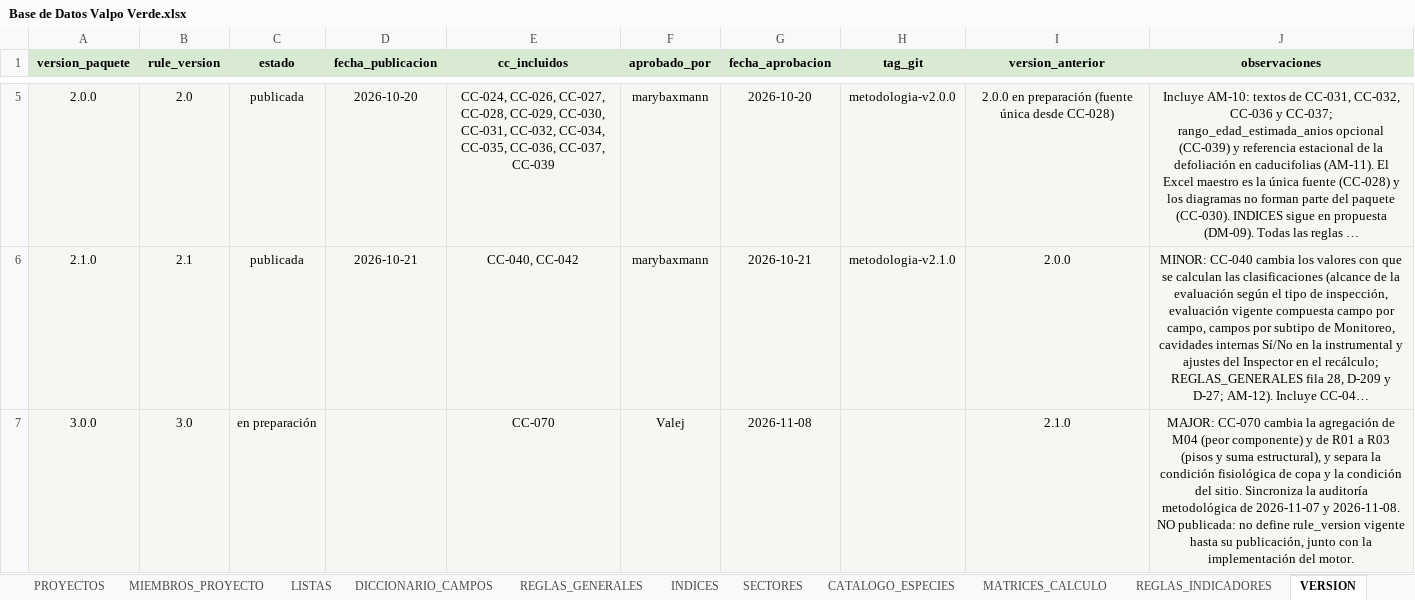
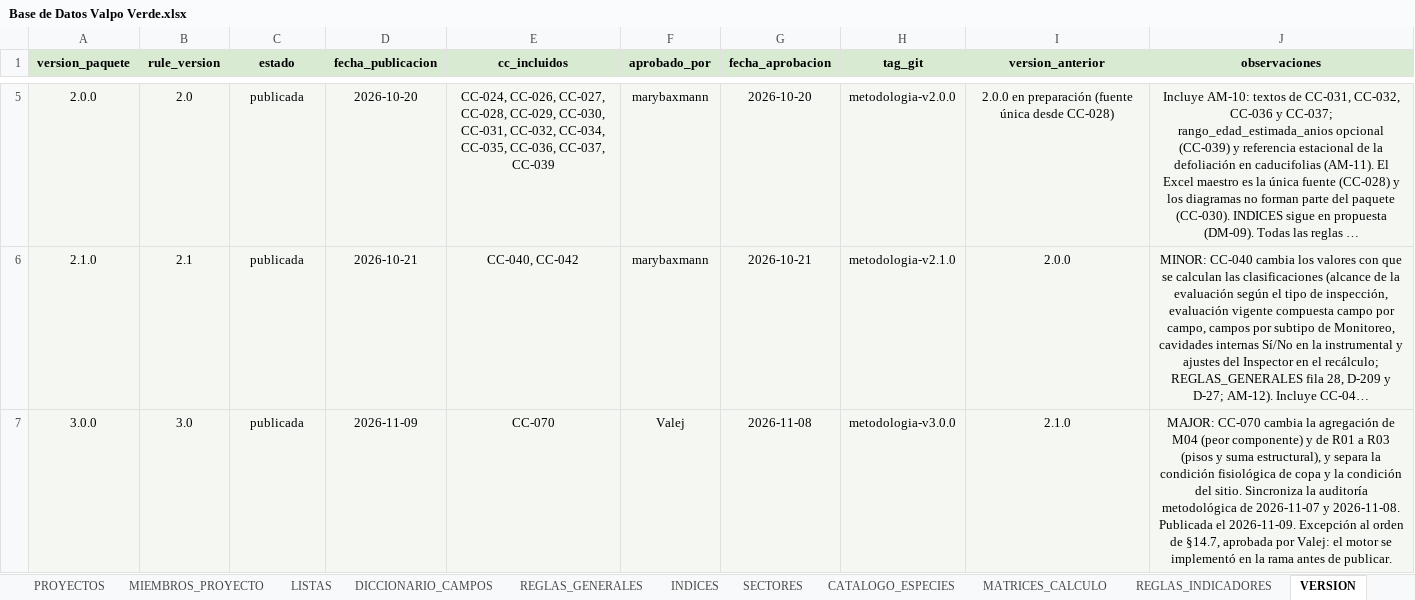
Before and after one commit to marybaxmann/valpo-verde-backend, an Excel workbook: docs/excel/Base de Datos Valpo Verde.xlsx, sheet VERSION, drawn as a sheet; only a part is shown, gaps mark what is left out; long unchanged cells end in …; values as stored, in another font and other column widths than the file's, no borders; the diff names each change by its address in the sheet, - before the commit and + after, or states it on an @@ line.

```diff
--- a/docs/excel/Base de Datos Valpo Verde.xlsx (sheet VERSION)
+++ b/docs/excel/Base de Datos Valpo Verde.xlsx (sheet VERSION)
-C7 (estado): en preparación
+C7 (estado): publicada
-D7 (fecha_publicacion): (empty)
+D7 (fecha_publicacion): 2026-11-09
-H7 (tag_git): (empty)
+H7 (tag_git): metodologia-v3.0.0
-J7 (observaciones): …y 2026-11-08. NO publicada: no define rule_version vigente hasta su publicación, junto con la implementación del motor.
+J7 (observaciones): …y 2026-11-08. Publicada el 2026-11-09. Excepción al orden de §14.7, aprobada por Valej: el motor se implementó en la rama antes de publicar.
```
Also changed, not shown: 3 other files.
